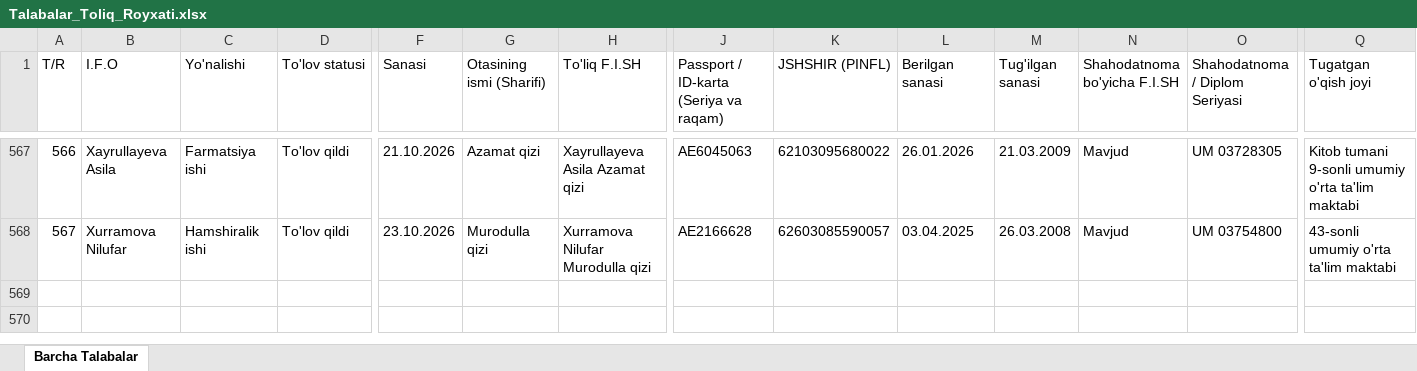
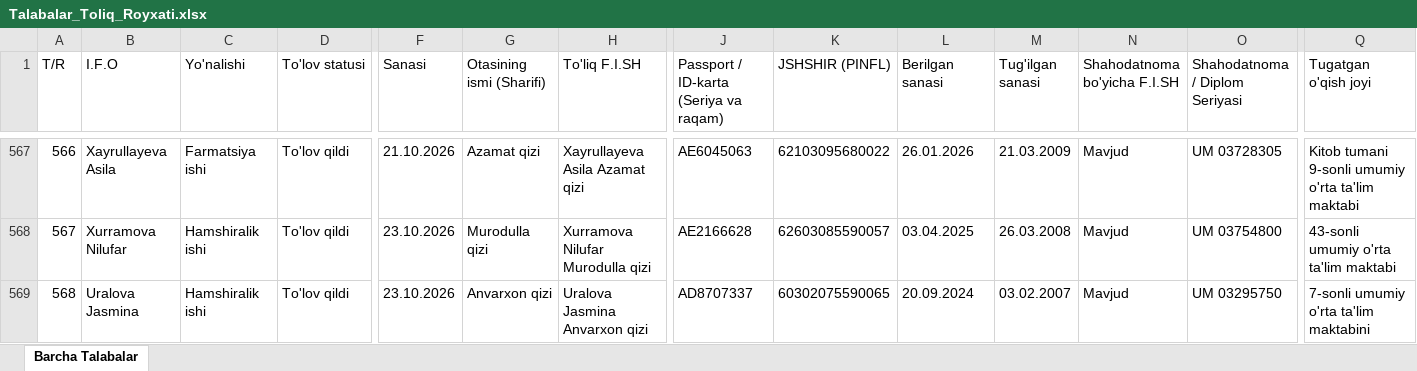
Before and after one commit to talabapc-tech/talabalar-jadvali, an Excel workbook: data/Talabalar_Toliq_Royxati.xlsx, sheet Barcha Talabalar, drawn as a sheet; only a part is shown, gaps mark what is left out; values as stored, in another font and other column widths than the file's, no borders; rows hold the shown columns only; the diff names each change by its address in the sheet, - before the commit and + after, or states it on an @@ line.

```diff
--- a/data/Talabalar_Toliq_Royxati.xlsx (sheet Barcha Talabalar)
+++ b/data/Talabalar_Toliq_Royxati.xlsx (sheet Barcha Talabalar)
+row 569: 568 | Uralova Jasmina | Hamshiralik ishi | To'lov qildi | 23.10.2026 | Anvarxon qizi | Uralova Jasmina Anvarxon qizi | AD8707337 | 60302075590065 | 20.09.2024 | 03.02.2007 | Mavjud | UM 03295750 | 7-sonli umumiy o'rta ta'lim maktabini
```
Also changed, not shown: data/Talabalar_Yangilangan_Royxat.xlsx, qayta_tekshiruv/Talabalar_Yangilangan_Royxat.xlsx, 10 other files.
